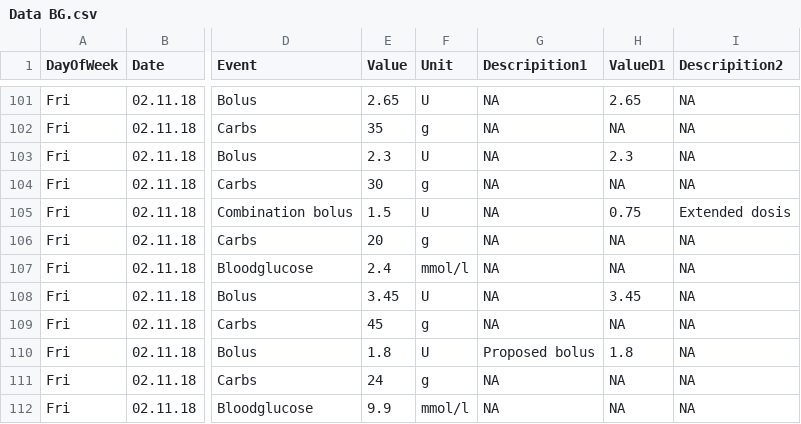
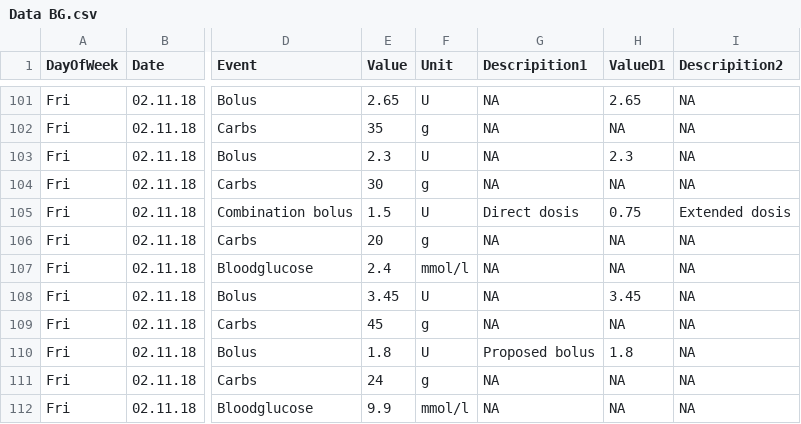
Before and after one commit to banuatav/PersonlizedBloodGlucosePrediction, a CSV file: Data BG.csv, drawn as a sheet; only a part is shown, gaps mark what is left out; the diff covers the shown part only; the diff names each change by its address in the sheet, - before the commit and + after, or states it on an @@ line.

```diff
--- a/Data BG.csv
+++ b/Data BG.csv
-G105 (Descripition1): NA
+G105 (Descripition1): Direct dosis
```
Also changed, not shown: 7 edited cells elsewhere in this file, 3 other files.
